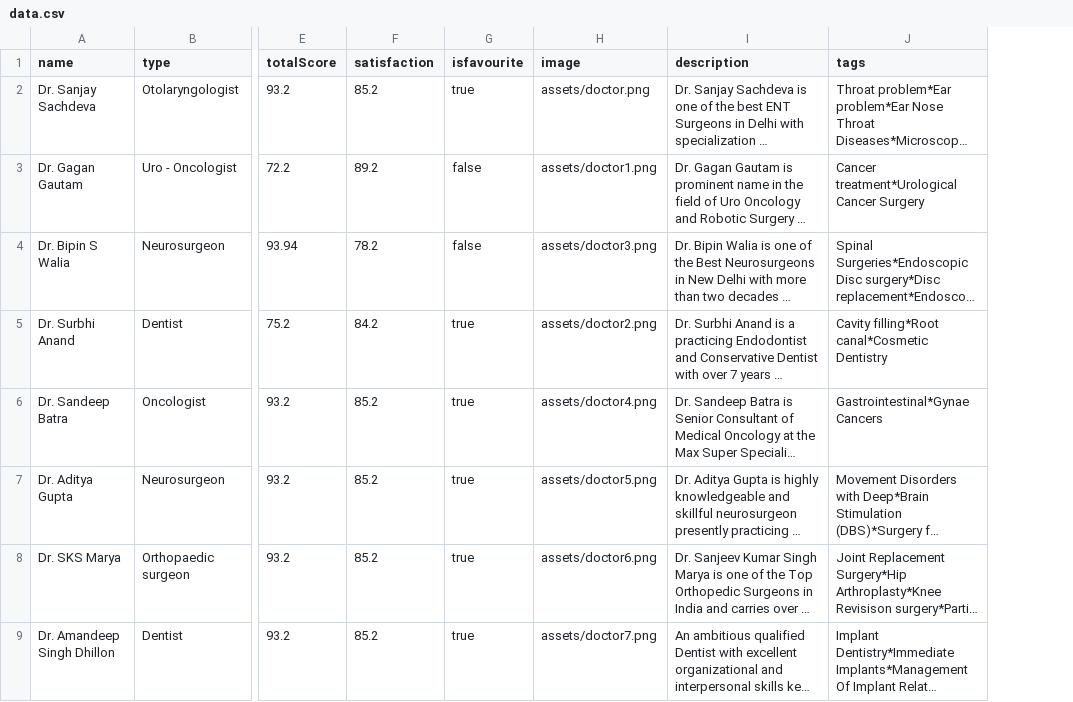
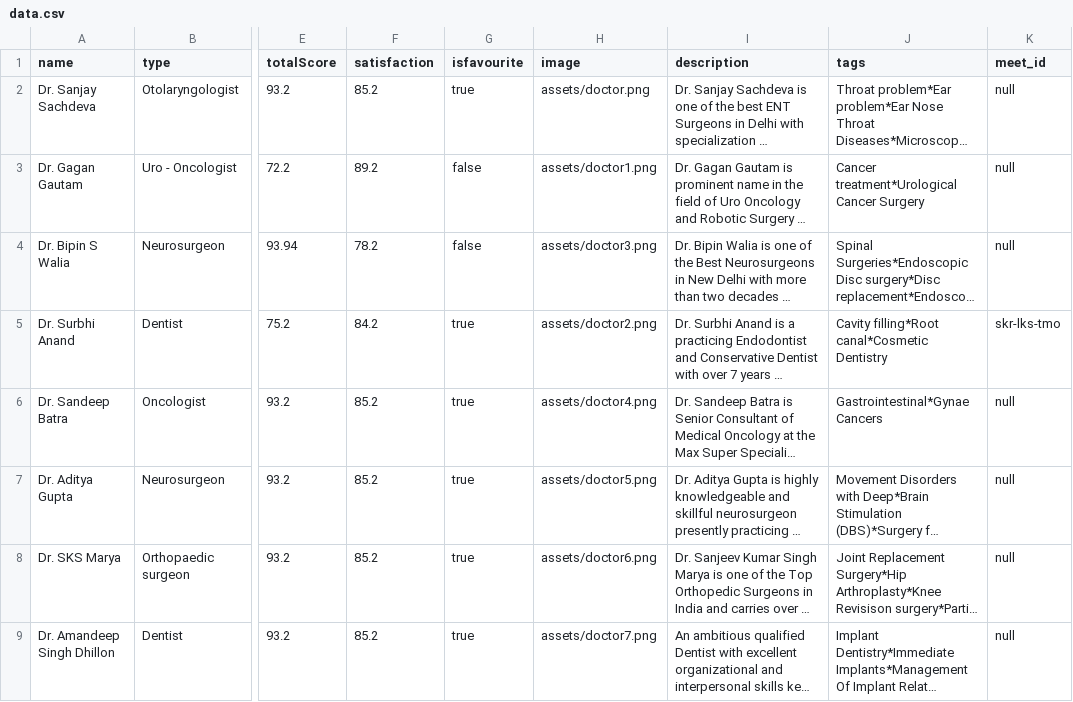
Before and after one commit to dev-Roshan-lab/healthcare, a CSV file: data.csv, drawn as a sheet; only a part is shown, gaps mark what is left out; long unchanged cells end in …; the diff names each change by its address in the sheet, - before the commit and + after, or states it on an @@ line.

Commit message:
added meet_id

```diff
--- a/data.csv
+++ b/data.csv
+column K (meet_id), rows 2-9: null | null | null | skr-lks-tmo | null | null | null | null
```
